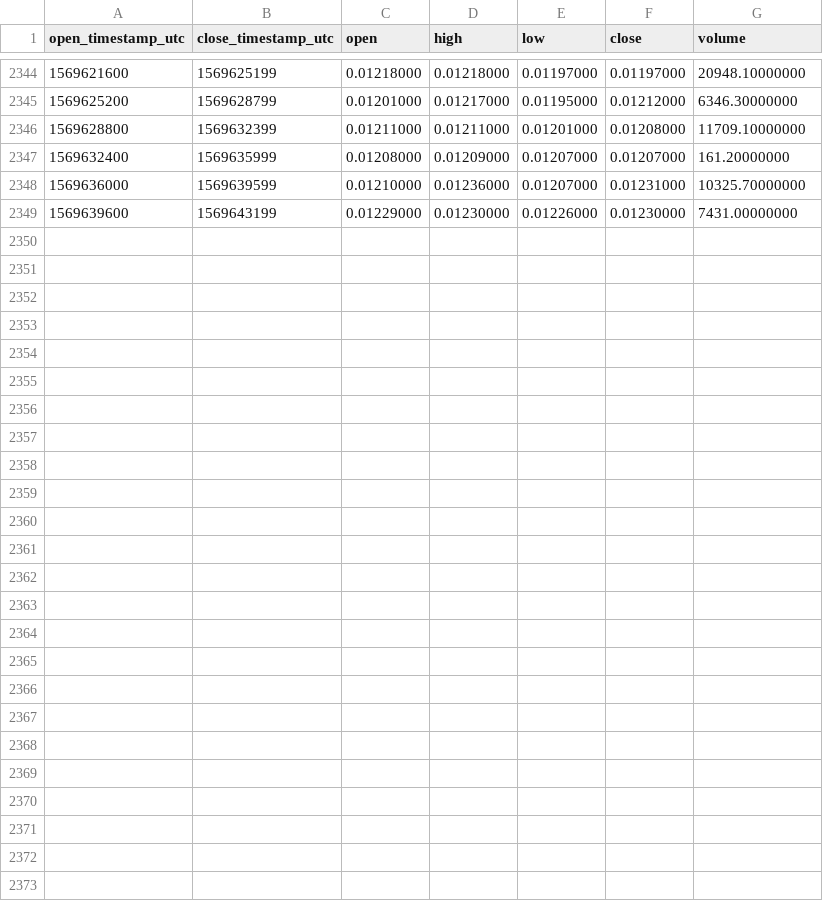
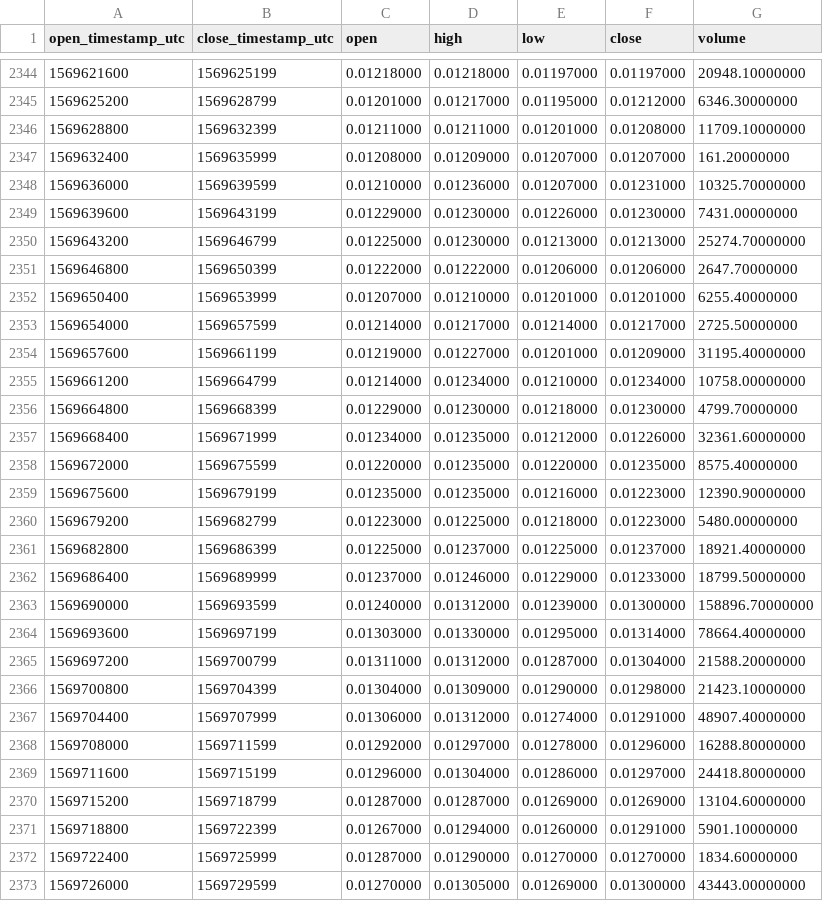
Before and after one commit to cryptobigbro/binance-ALGOBNB, a CSV file: binance-ALGOBNB-1h.csv, drawn as a sheet; only a part is shown, gaps mark what is left out; the diff names each change by its address in the sheet, - before the commit and + after, or states it on an @@ line.

Commit message:
Update OHLCV data.

```diff
--- a/binance-ALGOBNB-1h.csv
+++ b/binance-ALGOBNB-1h.csv
+row 2350: 1569643200 | 1569646799 | 0.01225000 | 0.01230000 | 0.01213000 | 0.01213000 | 25274.70000000
+row 2351: 1569646800 | 1569650399 | 0.01222000 | 0.01222000 | 0.01206000 | 0.01206000 | 2647.70000000
+row 2352: 1569650400 | 1569653999 | 0.01207000 | 0.01210000 | 0.01201000 | 0.01201000 | 6255.40000000
+row 2353: 1569654000 | 1569657599 | 0.01214000 | 0.01217000 | 0.01214000 | 0.01217000 | 2725.50000000
+row 2354: 1569657600 | 1569661199 | 0.01219000 | 0.01227000 | 0.01201000 | 0.01209000 | 31195.40000000
+row 2355: 1569661200 | 1569664799 | 0.01214000 | 0.01234000 | 0.01210000 | 0.01234000 | 10758.00000000
+row 2356: 1569664800 | 1569668399 | 0.01229000 | 0.01230000 | 0.01218000 | 0.01230000 | 4799.70000000
+row 2357: 1569668400 | 1569671999 | 0.01234000 | 0.01235000 | 0.01212000 | 0.01226000 | 32361.60000000
+row 2358: 1569672000 | 1569675599 | 0.01220000 | 0.01235000 | 0.01220000 | 0.01235000 | 8575.40000000
+row 2359: 1569675600 | 1569679199 | 0.01235000 | 0.01235000 | 0.01216000 | 0.01223000 | 12390.90000000
+row 2360: 1569679200 | 1569682799 | 0.01223000 | 0.01225000 | 0.01218000 | 0.01223000 | 5480.00000000
+row 2361: 1569682800 | 1569686399 | 0.01225000 | 0.01237000 | 0.01225000 | 0.01237000 | 18921.40000000
+row 2362: 1569686400 | 1569689999 | 0.01237000 | 0.01246000 | 0.01229000 | 0.01233000 | 18799.50000000
+row 2363: 1569690000 | 1569693599 | 0.01240000 | 0.01312000 | 0.01239000 | 0.01300000 | 158896.70000000
+row 2364: 1569693600 | 1569697199 | 0.01303000 | 0.01330000 | 0.01295000 | 0.01314000 | 78664.40000000
+row 2365: 1569697200 | 1569700799 | 0.01311000 | 0.01312000 | 0.01287000 | 0.01304000 | 21588.20000000
+row 2366: 1569700800 | 1569704399 | 0.01304000 | 0.01309000 | 0.01290000 | 0.01298000 | 21423.10000000
+row 2367: 1569704400 | 1569707999 | 0.01306000 | 0.01312000 | 0.01274000 | 0.01291000 | 48907.40000000
+row 2368: 1569708000 | 1569711599 | 0.01292000 | 0.01297000 | 0.01278000 | 0.01296000 | 16288.80000000
+row 2369: 1569711600 | 1569715199 | 0.01296000 | 0.01304000 | 0.01286000 | 0.01297000 | 24418.80000000
+row 2370: 1569715200 | 1569718799 | 0.01287000 | 0.01287000 | 0.01269000 | 0.01269000 | 13104.60000000
+row 2371: 1569718800 | 1569722399 | 0.01267000 | 0.01294000 | 0.01260000 | 0.01291000 | 5901.10000000
+row 2372: 1569722400 | 1569725999 | 0.01287000 | 0.01290000 | 0.01270000 | 0.01270000 | 1834.60000000
+row 2373: 1569726000 | 1569729599 | 0.01270000 | 0.01305000 | 0.01269000 | 0.01300000 | 43443.00000000
```
Also changed, not shown: binance-ALGOBNB-1d.csv.
